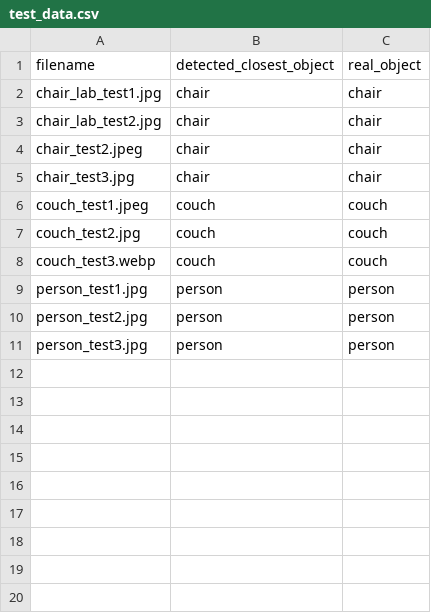
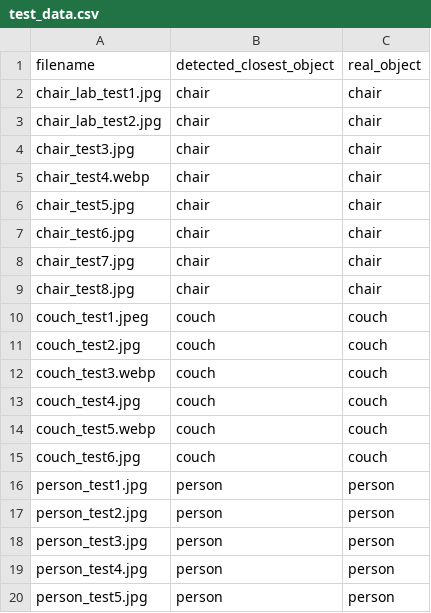
Before and after one commit to ycjoung0829/Object_Recognition_and_Distance_Estimation, a CSV file: test_data.csv, drawn as a sheet.

Commit message:
Update yolov5 detect images, test file, and images

```diff
--- a/test_data.csv
+++ b/test_data.csv
@@ -3,4 +3,8 @@ chair_lab_test1.jpg,chair,chair
 chair_lab_test2.jpg,chair,chair
-chair_test2.jpeg,chair,chair
 chair_test3.jpg,chair,chair
+chair_test4.webp,chair,chair
+chair_test5.jpg,chair,chair
+chair_test6.jpg,chair,chair
+chair_test7.jpg,chair,chair
+chair_test8.jpg,chair,chair
 couch_test1.jpeg,couch,couch
@@ -8,2 +12,5 @@ couch_test2.jpg,couch,couch
 couch_test3.webp,couch,couch
+couch_test4.jpg,couch,couch
+couch_test5.webp,couch,couch
+couch_test6.jpg,couch,couch
 person_test1.jpg,person,person
@@ -11 +18,3 @@ person_test2.jpg,person,person
 person_test3.jpg,person,person
+person_test4.jpg,person,person
+person_test5.jpg,person,person
```
Also changed, not shown: 20 other files.
